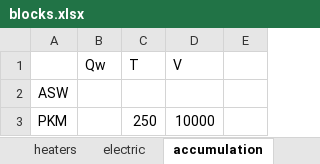
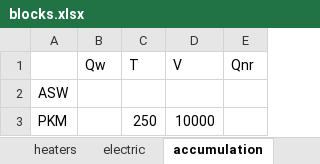
Before and after one commit to maksimovia/GZ, an Excel workbook: blocks.xlsx, sheet accumulation, drawn as a sheet; values as stored, in another font and other column widths than the file's, no borders; the diff names each change by its address in the sheet, - before the commit and + after, or states it on an @@ line.

Commit message:
Update blocks.xlsx

```diff
--- a/blocks.xlsx (sheet accumulation)
+++ b/blocks.xlsx (sheet accumulation)
-E1: (empty)
+E1: Qnr
```
